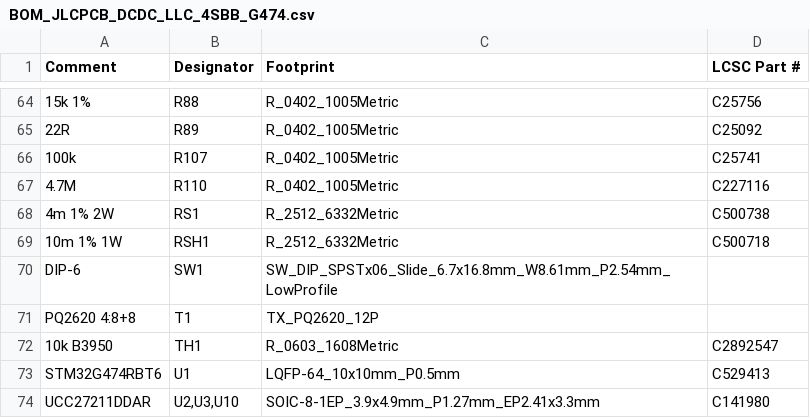
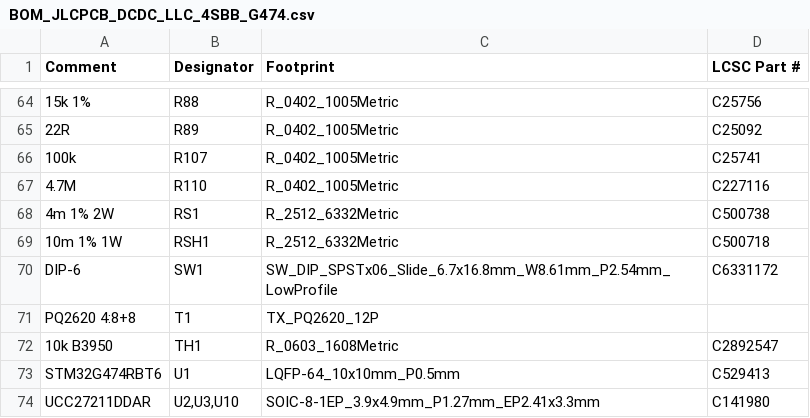
Before and after one commit to shousei01/dcdc_converter, a CSV file: 01_hardware/fabrication/BOM_JLCPCB_DCDC_LLC_4SBB_G474.csv, drawn as a sheet; only a part is shown, gaps mark what is left out; the diff names each change by its address in the sheet, - before the commit and + after, or states it on an @@ line.

```diff
--- a/01_hardware/fabrication/BOM_JLCPCB_DCDC_LLC_4SBB_G474.csv
+++ b/01_hardware/fabrication/BOM_JLCPCB_DCDC_LLC_4SBB_G474.csv
-D70 (LCSC Part #): (empty)
+D70 (LCSC Part #): C6331172
```
Also changed, not shown: 01_hardware/bom/BOM_DCDC_LLC_4SBB_G474.csv, 01_hardware/fabrication/DCDC_JLC_BOM.csv, 6 other files.
